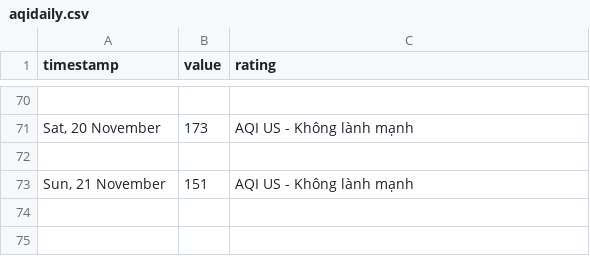
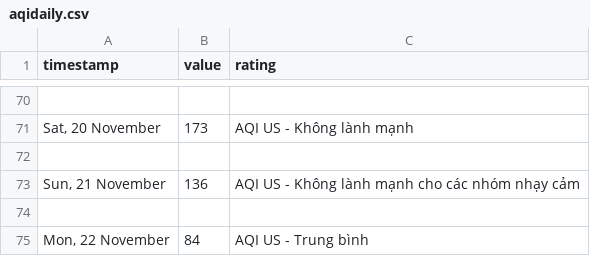
Before and after one commit to quandum/hcm_air_quality, a CSV file: data/Ap Xuan Thoi Dong 2/aqidaily.csv, drawn as a sheet; only a part is shown, gaps mark what is left out.

```diff
--- a/data/Ap Xuan Thoi Dong 2/aqidaily.csv
+++ b/data/Ap Xuan Thoi Dong 2/aqidaily.csv
@@ -72,2 +72,4 @@ timestamp,value,rating
 
-"Sun, 21 November",151,AQI US - Không lành mạnh
+"Sun, 21 November",136,AQI US - Không lành mạnh cho các nhóm nhạy cảm
+
+"Mon, 22 November",84,AQI US - Trung bình
```
Also changed, not shown: data/Ap Xuan Thoi Dong 2/aqihourly.csv, data/Ap Xuan Thoi Dong 2/pm2.5hourly.csv, 9 other files.
